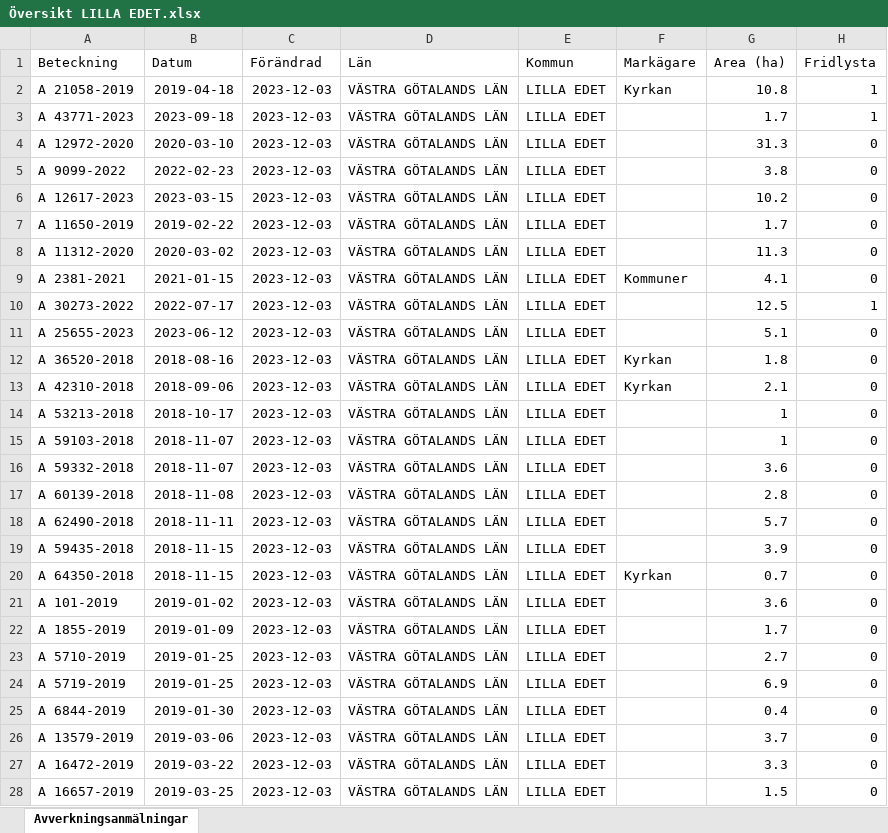
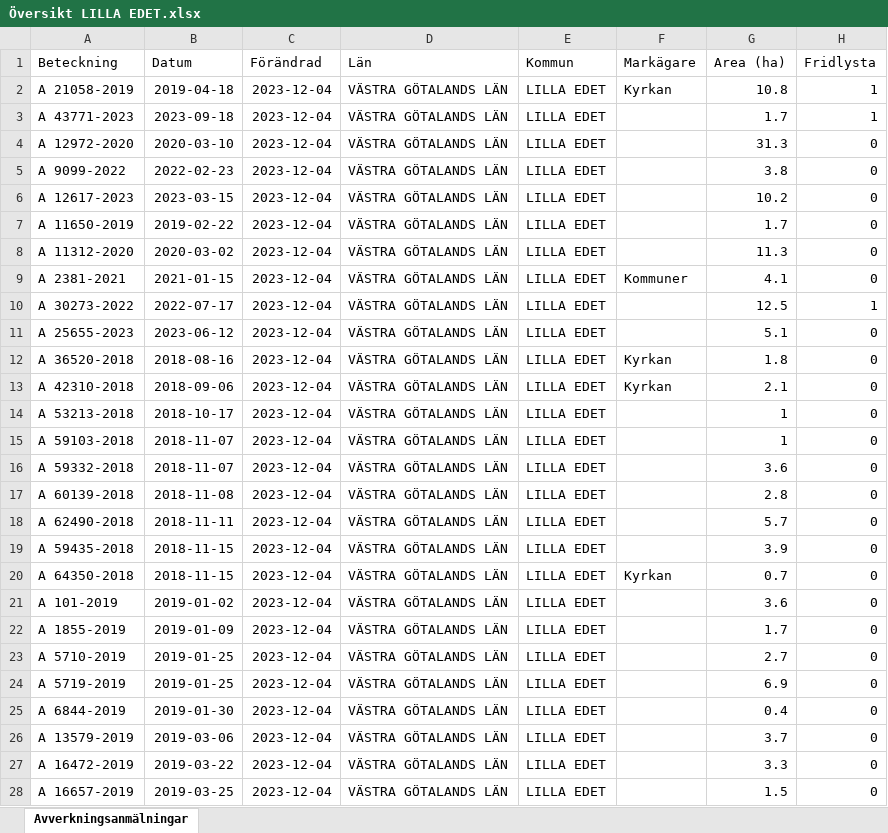
Before and after one commit to klasma/Logging_1462, an Excel workbook: Översikt LILLA EDET.xlsx, sheet Avverkningsanmälningar, drawn as a sheet; only a part is shown; values as stored, in another font and other column widths than the file's, no borders; the diff covers the shown part only; the diff names each change by its address in the sheet, - before the commit and + after, or states it on an @@ line.

```diff
--- a/Översikt LILLA EDET.xlsx (sheet Avverkningsanmälningar)
+++ b/Översikt LILLA EDET.xlsx (sheet Avverkningsanmälningar)
-C2:C28 (Förändrad): 2023-12-03
+C2:C28 (Förändrad): 2023-12-04
```
Also changed, not shown: 193 edited cells elsewhere in this sheet, artfynd/A 12617-2023 artfynd.xlsx, artfynd/A 21058-2019 artfynd.xlsx, 49 other files.
